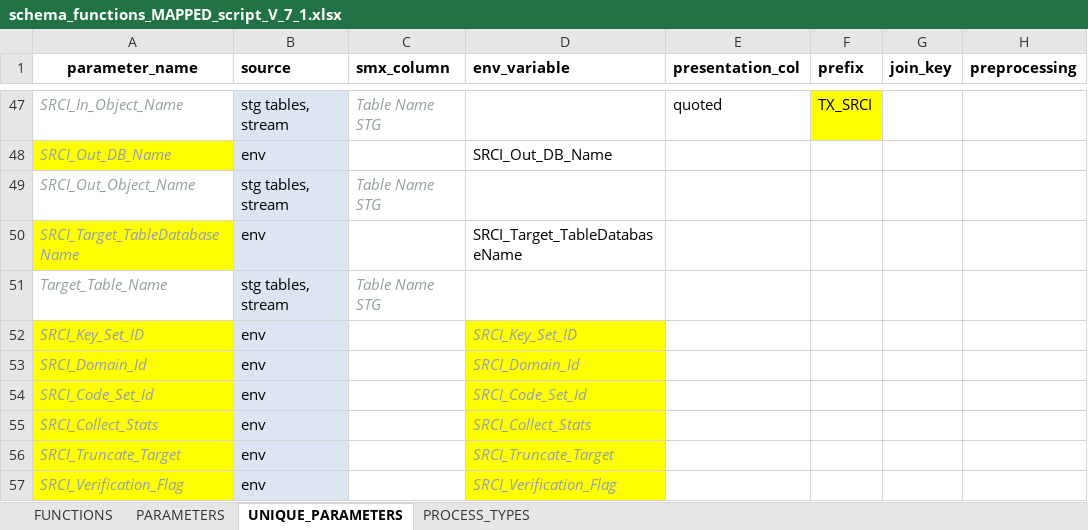
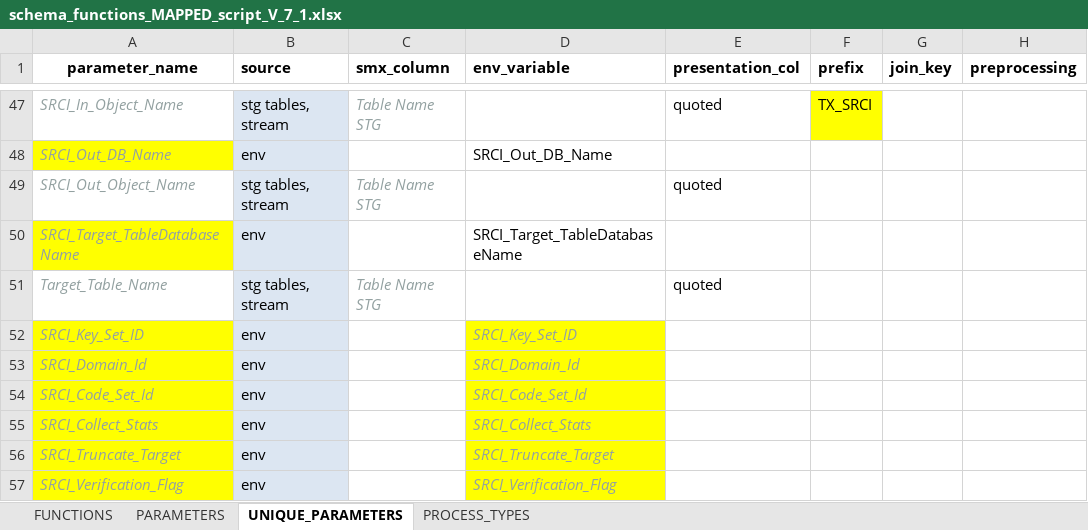
Before and after one commit to MohamedReda2342/ETL_Framework, an Excel workbook: schema_functions_MAPPED_script_V_7_1.xlsx, sheet UNIQUE_PARAMETERS, drawn as a sheet; only a part is shown, gaps mark what is left out; values as stored, in another font and other column widths than the file's, no borders; the diff names each change by its address in the sheet, - before the commit and + after, or states it on an @@ line.

Commit message:
Update schema_functions_MAPPED_script_V_7_1.xlsx

```diff
--- a/schema_functions_MAPPED_script_V_7_1.xlsx (sheet UNIQUE_PARAMETERS)
+++ b/schema_functions_MAPPED_script_V_7_1.xlsx (sheet UNIQUE_PARAMETERS)
-E49 (presentation_col): (empty)
+E49 (presentation_col): quoted
-E51 (presentation_col): (empty)
+E51 (presentation_col): quoted
```
